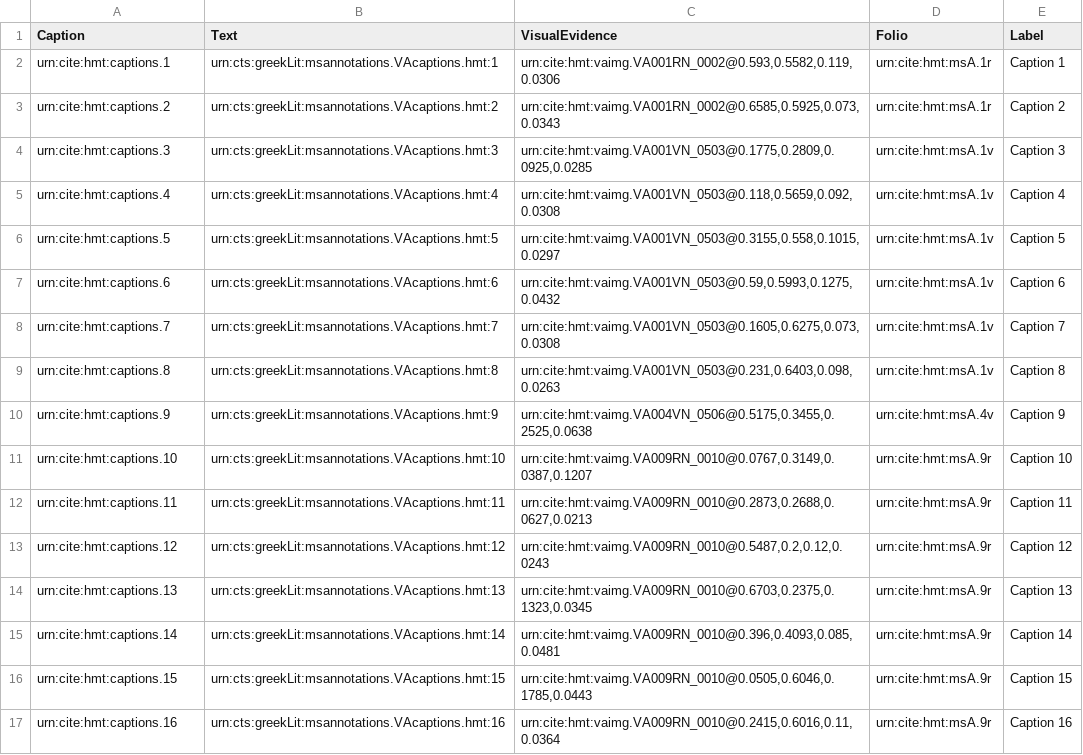
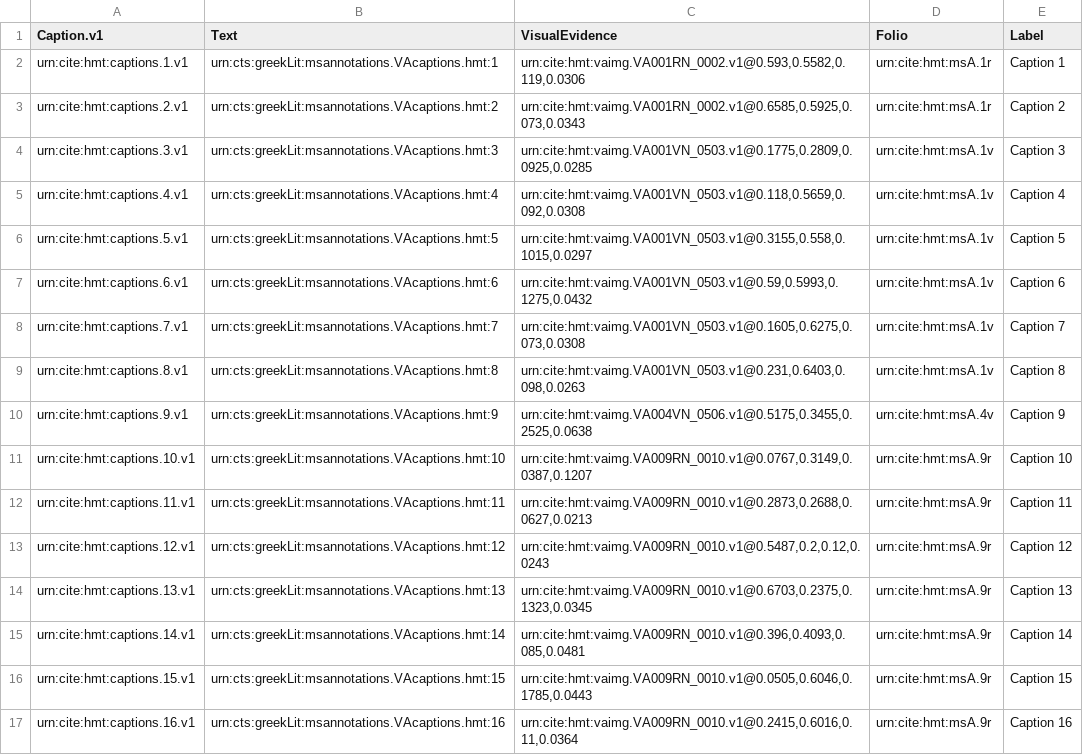
Before and after one commit to homermultitext/hmt-archive, a CSV file: archive/collections/venetusA/captions.csv, drawn as a sheet; only a part is shown; the diff covers the shown part only.

```diff
--- a/archive/collections/venetusA/captions.csv
+++ b/archive/collections/venetusA/captions.csv
@@ -1,17 +1,17 @@
-Caption,Text,VisualEvidence,Folio,Label
-urn:cite:hmt:captions.1,urn:cts:greekLit:msannotations.VAcaptions.hmt:1,"urn:cite:hmt:vaimg.VA001RN_0002@0.593,0.5582,0.119,0.0306",urn:cite:hmt:msA.1r,"Caption 1"
-urn:cite:hmt:captions.2,urn:cts:greekLit:msannotations.VAcaptions.hmt:2,"urn:cite:hmt:vaimg.VA001RN_0002@0.6585,0.5925,0.073,0.0343",urn:cite:hmt:msA.1r,"Caption 2"
-urn:cite:hmt:captions.3,urn:cts:greekLit:msannotations.VAcaptions.hmt:3,"urn:cite:hmt:vaimg.VA001VN_0503@0.1775,0.2809,0.0925,0.0285",urn:cite:hmt:msA.1v,"Caption 3"
-urn:cite:hmt:captions.4,urn:cts:greekLit:msannotations.VAcaptions.hmt:4,"urn:cite:hmt:vaimg.VA001VN_0503@0.118,0.5659,0.092,0.0308",urn:cite:hmt:msA.1v,"Caption 4"
-urn:cite:hmt:captions.5,urn:cts:greekLit:msannotations.VAcaptions.hmt:5,"urn:cite:hmt:vaimg.VA001VN_0503@0.3155,0.558,0.1015,0.0297",urn:cite:hmt:msA.1v,"Caption 5"
-urn:cite:hmt:captions.6,urn:cts:greekLit:msannotations.VAcaptions.hmt:6,"urn:cite:hmt:vaimg.VA001VN_0503@0.59,0.5993,0.1275,0.0432",urn:cite:hmt:msA.1v,"Caption 6"
-urn:cite:hmt:captions.7,urn:cts:greekLit:msannotations.VAcaptions.hmt:7,"urn:cite:hmt:vaimg.VA001VN_0503@0.1605,0.6275,0.073,0.0308",urn:cite:hmt:msA.1v,"Caption 7"
-urn:cite:hmt:captions.8,urn:cts:greekLit:msannotations.VAcaptions.hmt:8,"urn:cite:hmt:vaimg.VA001VN_0503@0.231,0.6403,0.098,0.0263",urn:cite:hmt:msA.1v,"Caption 8"
-urn:cite:hmt:captions.9,urn:cts:greekLit:msannotations.VAcaptions.hmt:9,"urn:cite:hmt:vaimg.VA004VN_0506@0.5175,0.3455,0.2525,0.0638",urn:cite:hmt:msA.4v,"Caption 9"
-urn:cite:hmt:captions.10,urn:cts:greekLit:msannotations.VAcaptions.hmt:10,"urn:cite:hmt:vaimg.VA009RN_0010@0.0767,0.3149,0.0387,0.1207",urn:cite:hmt:msA.9r,"Caption 10"
-urn:cite:hmt:captions.11,urn:cts:greekLit:msannotations.VAcaptions.hmt:11,"urn:cite:hmt:vaimg.VA009RN_0010@0.2873,0.2688,0.0627,0.0213",urn:cite:hmt:msA.9r,"Caption 11"
-urn:cite:hmt:captions.12,urn:cts:greekLit:msannotations.VAcaptions.hmt:12,"urn:cite:hmt:vaimg.VA009RN_0010@0.5487,0.2,0.12,0.0243",urn:cite:hmt:msA.9r,"Caption 12"
-urn:cite:hmt:captions.13,urn:cts:greekLit:msannotations.VAcaptions.hmt:13,"urn:cite:hmt:vaimg.VA009RN_0010@0.6703,0.2375,0.1323,0.0345",urn:cite:hmt:msA.9r,"Caption 13"
-urn:cite:hmt:captions.14,urn:cts:greekLit:msannotations.VAcaptions.hmt:14,"urn:cite:hmt:vaimg.VA009RN_0010@0.396,0.4093,0.085,0.0481",urn:cite:hmt:msA.9r,"Caption 14"
-urn:cite:hmt:captions.15,urn:cts:greekLit:msannotations.VAcaptions.hmt:15,"urn:cite:hmt:vaimg.VA009RN_0010@0.0505,0.6046,0.1785,0.0443",urn:cite:hmt:msA.9r,"Caption 15"
-urn:cite:hmt:captions.16,urn:cts:greekLit:msannotations.VAcaptions.hmt:16,"urn:cite:hmt:vaimg.VA009RN_0010@0.2415,0.6016,0.11,0.0364",urn:cite:hmt:msA.9r,"Caption 16"
+Caption.v1,Text,VisualEvidence,Folio,Label
+urn:cite:hmt:captions.1.v1,urn:cts:greekLit:msannotations.VAcaptions.hmt:1,"urn:cite:hmt:vaimg.VA001RN_0002.v1@0.593,0.5582,0.119,0.0306",urn:cite:hmt:msA.1r,"Caption 1"
+urn:cite:hmt:captions.2.v1,urn:cts:greekLit:msannotations.VAcaptions.hmt:2,"urn:cite:hmt:vaimg.VA001RN_0002.v1@0.6585,0.5925,0.073,0.0343",urn:cite:hmt:msA.1r,"Caption 2"
+urn:cite:hmt:captions.3.v1,urn:cts:greekLit:msannotations.VAcaptions.hmt:3,"urn:cite:hmt:vaimg.VA001VN_0503.v1@0.1775,0.2809,0.0925,0.0285",urn:cite:hmt:msA.1v,"Caption 3"
+urn:cite:hmt:captions.4.v1,urn:cts:greekLit:msannotations.VAcaptions.hmt:4,"urn:cite:hmt:vaimg.VA001VN_0503.v1@0.118,0.5659,0.092,0.0308",urn:cite:hmt:msA.1v,"Caption 4"
+urn:cite:hmt:captions.5.v1,urn:cts:greekLit:msannotations.VAcaptions.hmt:5,"urn:cite:hmt:vaimg.VA001VN_0503.v1@0.3155,0.558,0.1015,0.0297",urn:cite:hmt:msA.1v,"Caption 5"
+urn:cite:hmt:captions.6.v1,urn:cts:greekLit:msannotations.VAcaptions.hmt:6,"urn:cite:hmt:vaimg.VA001VN_0503.v1@0.59,0.5993,0.1275,0.0432",urn:cite:hmt:msA.1v,"Caption 6"
+urn:cite:hmt:captions.7.v1,urn:cts:greekLit:msannotations.VAcaptions.hmt:7,"urn:cite:hmt:vaimg.VA001VN_0503.v1@0.1605,0.6275,0.073,0.0308",urn:cite:hmt:msA.1v,"Caption 7"
+urn:cite:hmt:captions.8.v1,urn:cts:greekLit:msannotations.VAcaptions.hmt:8,"urn:cite:hmt:vaimg.VA001VN_0503.v1@0.231,0.6403,0.098,0.0263",urn:cite:hmt:msA.1v,"Caption 8"
+urn:cite:hmt:captions.9.v1,urn:cts:greekLit:msannotations.VAcaptions.hmt:9,"urn:cite:hmt:vaimg.VA004VN_0506.v1@0.5175,0.3455,0.2525,0.0638",urn:cite:hmt:msA.4v,"Caption 9"
+urn:cite:hmt:captions.10.v1,urn:cts:greekLit:msannotations.VAcaptions.hmt:10,"urn:cite:hmt:vaimg.VA009RN_0010.v1@0.0767,0.3149,0.0387,0.1207",urn:cite:hmt:msA.9r,"Caption 10"
+urn:cite:hmt:captions.11.v1,urn:cts:greekLit:msannotations.VAcaptions.hmt:11,"urn:cite:hmt:vaimg.VA009RN_0010.v1@0.2873,0.2688,0.0627,0.0213",urn:cite:hmt:msA.9r,"Caption 11"
+urn:cite:hmt:captions.12.v1,urn:cts:greekLit:msannotations.VAcaptions.hmt:12,"urn:cite:hmt:vaimg.VA009RN_0010.v1@0.5487,0.2,0.12,0.0243",urn:cite:hmt:msA.9r,"Caption 12"
+urn:cite:hmt:captions.13.v1,urn:cts:greekLit:msannotations.VAcaptions.hmt:13,"urn:cite:hmt:vaimg.VA009RN_0010.v1@0.6703,0.2375,0.1323,0.0345",urn:cite:hmt:msA.9r,"Caption 13"
+urn:cite:hmt:captions.14.v1,urn:cts:greekLit:msannotations.VAcaptions.hmt:14,"urn:cite:hmt:vaimg.VA009RN_0010.v1@0.396,0.4093,0.085,0.0481",urn:cite:hmt:msA.9r,"Caption 14"
+urn:cite:hmt:captions.15.v1,urn:cts:greekLit:msannotations.VAcaptions.hmt:15,"urn:cite:hmt:vaimg.VA009RN_0010.v1@0.0505,0.6046,0.1785,0.0443",urn:cite:hmt:msA.9r,"Caption 15"
+urn:cite:hmt:captions.16.v1,urn:cts:greekLit:msannotations.VAcaptions.hmt:16,"urn:cite:hmt:vaimg.VA009RN_0010.v1@0.2415,0.6016,0.11,0.0364",urn:cite:hmt:msA.9r,"Caption 16"
```
Also changed, not shown: 18 edited cells elsewhere in this file, archive/collections/venetusA/catships.csv, archive/collections/venetusA/criticalsigns.tsv, 5 other files.
